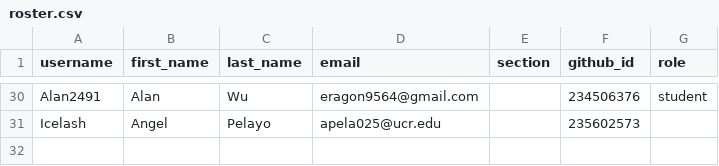
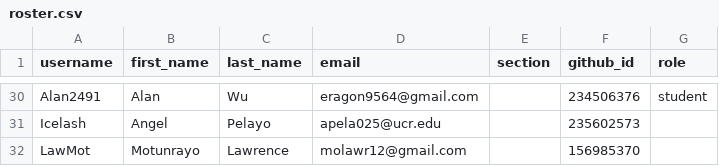
Before and after one commit to UCR-CS152/classroom50, a CSV file: cs152/roster.csv, drawn as a sheet; only a part is shown, gaps mark what is left out.

Commit message:
[Classroom 50] Add student: cs152/LawMot

```diff
--- a/cs152/roster.csv
+++ b/cs152/roster.csv
@@ -31 +31,2 @@ Alan2491,Alan,Wu,eragon9564@gmail.com,,234506376,student
 Icelash,Angel,Pelayo,apela025@ucr.edu,,235602573,
+LawMot,Motunrayo,Lawrence,molawr12@gmail.com,,156985370,
```
